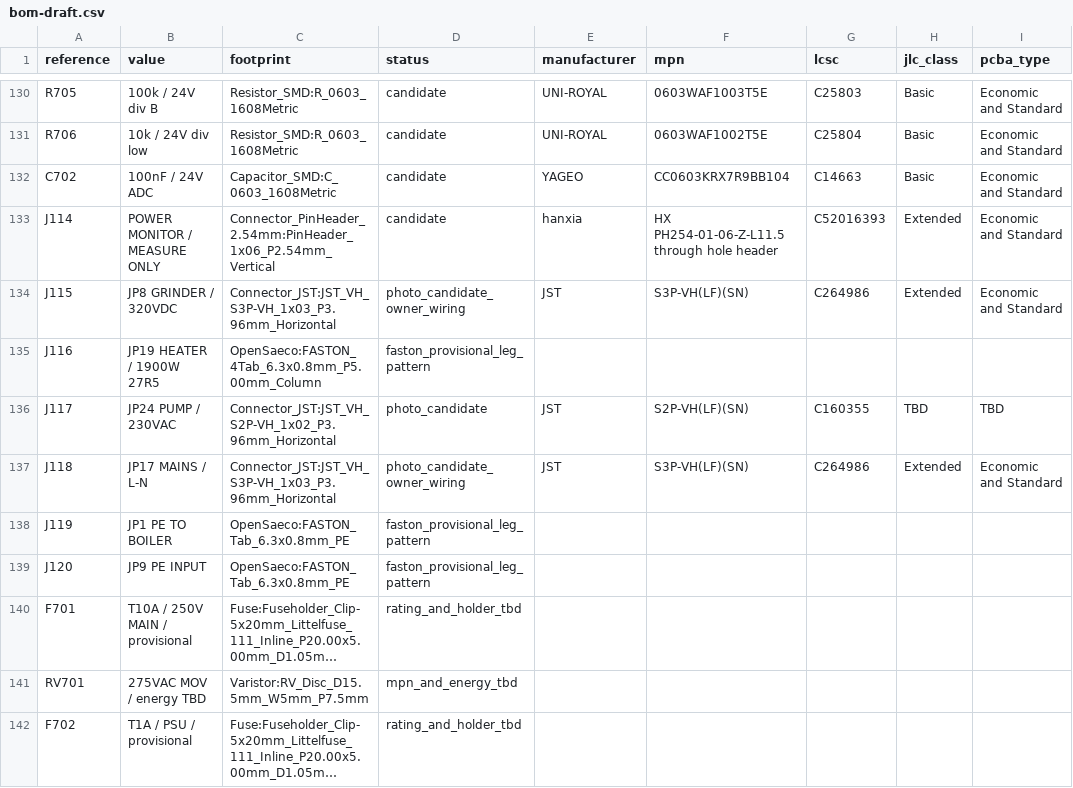
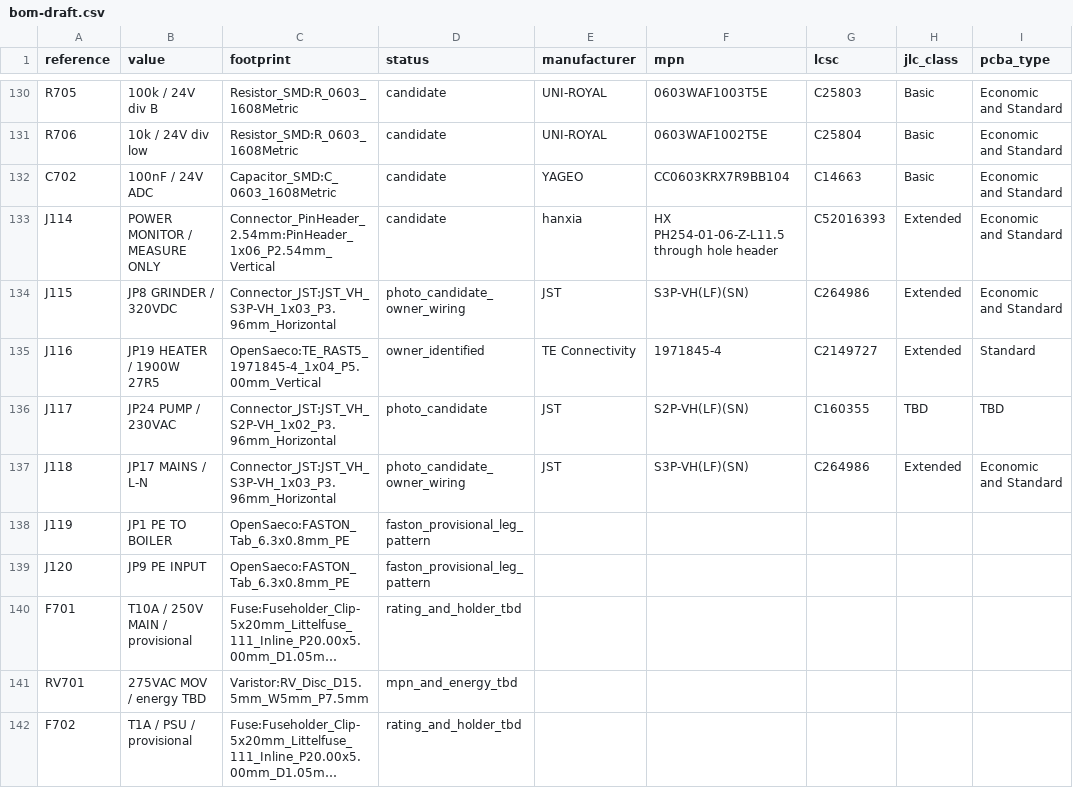
Before and after one commit to itorralbo/open-saeco-controller, a CSV file: hardware/controller/bom-draft.csv, drawn as a sheet; only a part is shown, gaps mark what is left out; long unchanged cells end in ….

```diff
--- a/hardware/controller/bom-draft.csv
+++ b/hardware/controller/bom-draft.csv
@@ -134,3 +134,3 @@ J114,POWER MONITOR / MEASURE ONLY,Connector_PinHeader_2.54mm:PinHeader_1x06_P2.5
 J115,JP8 GRINDER / 320VDC,Connector_JST:JST_VH_S3P-VH_1x03_P3.96mm_Horizontal,photo_candidate_owner_wiring,JST,S3P-VH(LF)(SN),C264986,Extended,Economic and Standard
-J116,JP19 HEATER / 1900W 27R5,OpenSaeco:FASTON_4Tab_6.3x0.8mm_P5.00mm_Column,faston_provisional_leg_pattern,,,,,
+J116,JP19 HEATER / 1900W 27R5,OpenSaeco:TE_RAST5_1971845-4_1x04_P5.00mm_Vertical,owner_identified,TE Connectivity,1971845-4,C2149727,Extended,Standard
 J117,JP24 PUMP / 230VAC,Connector_JST:JST_VH_S2P-VH_1x02_P3.96mm_Horizontal,photo_candidate,JST,S2P-VH(LF)(SN),C160355,TBD,TBD
```
Also changed, not shown: 27 other files.
